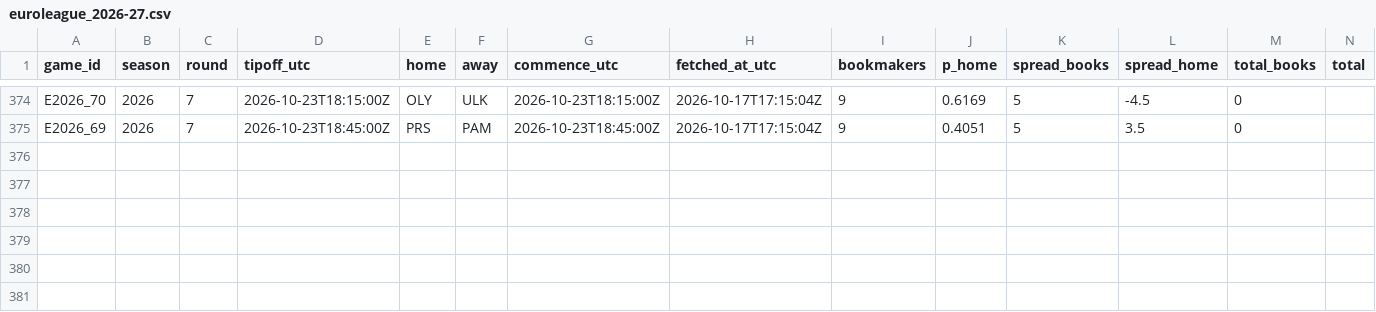
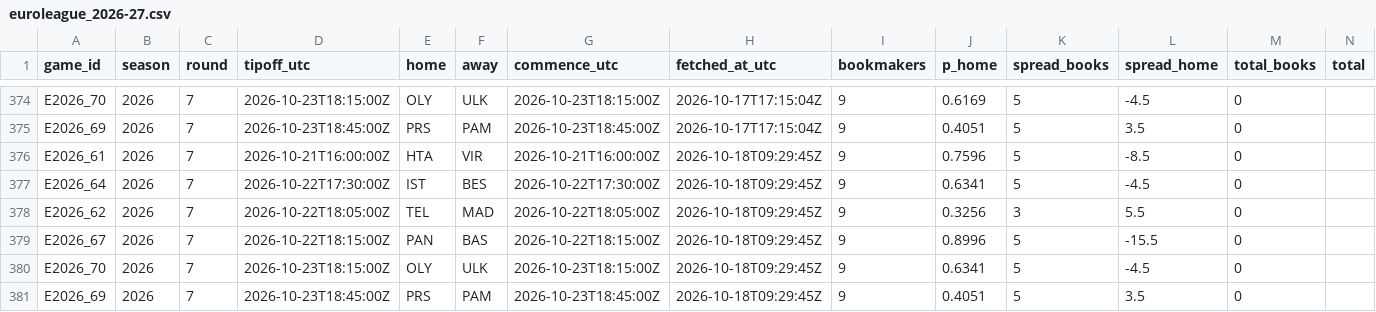
Before and after one commit to straf10/675hoops-Euroleague-Analytics, a CSV file: odds/euroleague_2026-27.csv, drawn as a sheet; only a part is shown, gaps mark what is left out.

```diff
--- a/odds/euroleague_2026-27.csv
+++ b/odds/euroleague_2026-27.csv
@@ -375 +375,7 @@ E2026_70,2026,7,2026-10-23T18:15:00Z,OLY,ULK,2026-10-23T18:15:00Z,2026-10-17T17:
 E2026_69,2026,7,2026-10-23T18:45:00Z,PRS,PAM,2026-10-23T18:45:00Z,2026-10-17T17:15:04Z,9,0.4051,5,3.5,0,
+E2026_61,2026,7,2026-10-21T16:00:00Z,HTA,VIR,2026-10-21T16:00:00Z,2026-10-18T09:29:45Z,9,0.7596,5,-8.5,0,
+E2026_64,2026,7,2026-10-22T17:30:00Z,IST,BES,2026-10-22T17:30:00Z,2026-10-18T09:29:45Z,9,0.6341,5,-4.5,0,
+E2026_62,2026,7,2026-10-22T18:05:00Z,TEL,MAD,2026-10-22T18:05:00Z,2026-10-18T09:29:45Z,9,0.3256,3,5.5,0,
+E2026_67,2026,7,2026-10-22T18:15:00Z,PAN,BAS,2026-10-22T18:15:00Z,2026-10-18T09:29:45Z,9,0.8996,5,-15.5,0,
+E2026_70,2026,7,2026-10-23T18:15:00Z,OLY,ULK,2026-10-23T18:15:00Z,2026-10-18T09:29:45Z,9,0.6341,5,-4.5,0,
+E2026_69,2026,7,2026-10-23T18:45:00Z,PRS,PAM,2026-10-23T18:45:00Z,2026-10-18T09:29:45Z,9,0.4051,5,3.5,0,
```
Also changed, not shown: odds/api_calls.csv.
